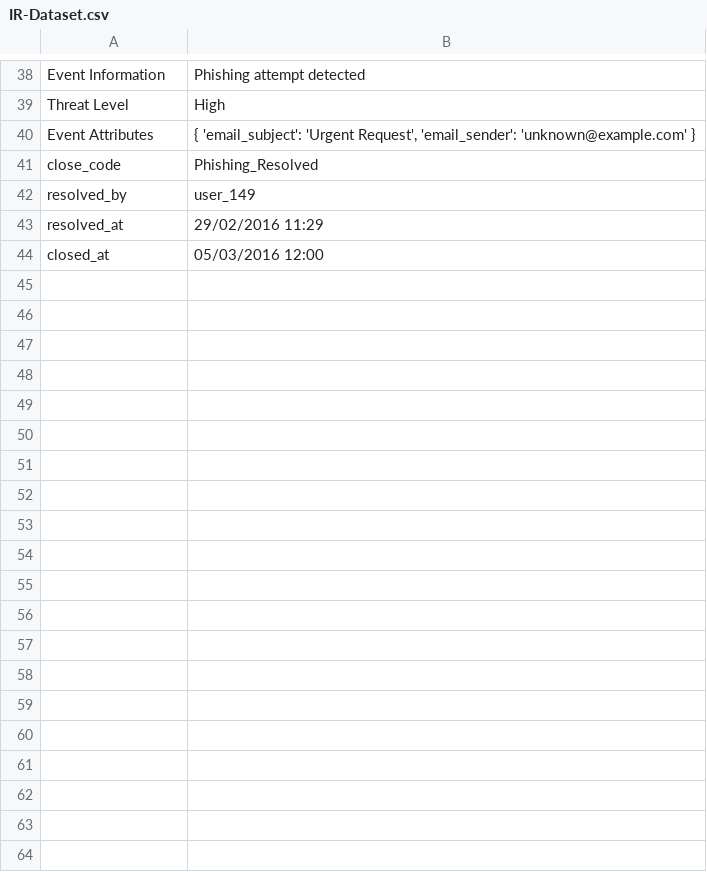
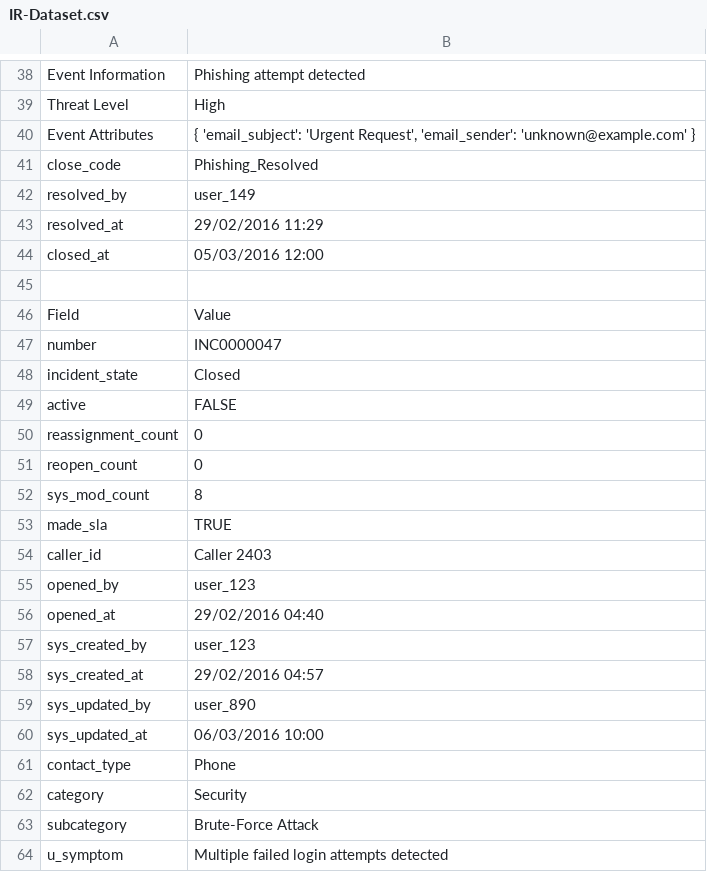
Before and after one commit to authoruser/IRDATASET, a CSV file: IR-Dataset.csv, drawn as a sheet; only a part is shown, gaps mark what is left out; the diff covers the shown part only; the diff names each change by its address in the sheet, - before the commit and + after, or states it on an @@ line.

Commit message:
Update IR-Dataset.csv

```diff
--- a/IR-Dataset.csv
+++ b/IR-Dataset.csv
+row 45: (empty)
+row 46: Field | Value
+row 47: number | INC0000047
+row 48: incident_state | Closed
+row 49: active | FALSE
+row 50: reassignment_count | 0
+row 51: reopen_count | 0
+row 52: sys_mod_count | 8
+row 53: made_sla | TRUE
+row 54: caller_id | Caller 2403
+row 55: opened_by | user_123
+row 56: opened_at | 29/02/2016 04:40
+row 57: sys_created_by | user_123
+row 58: sys_created_at | 29/02/2016 04:57
+row 59: sys_updated_by | user_890
+row 60: sys_updated_at | 06/03/2016 10:00
+row 61: contact_type | Phone
+row 62: category | Security
+row 63: subcategory | Brute-Force Attack
+row 64: u_symptom | Multiple failed login attempts detected
```
Also changed, not shown: 25 added rows elsewhere in this file.
